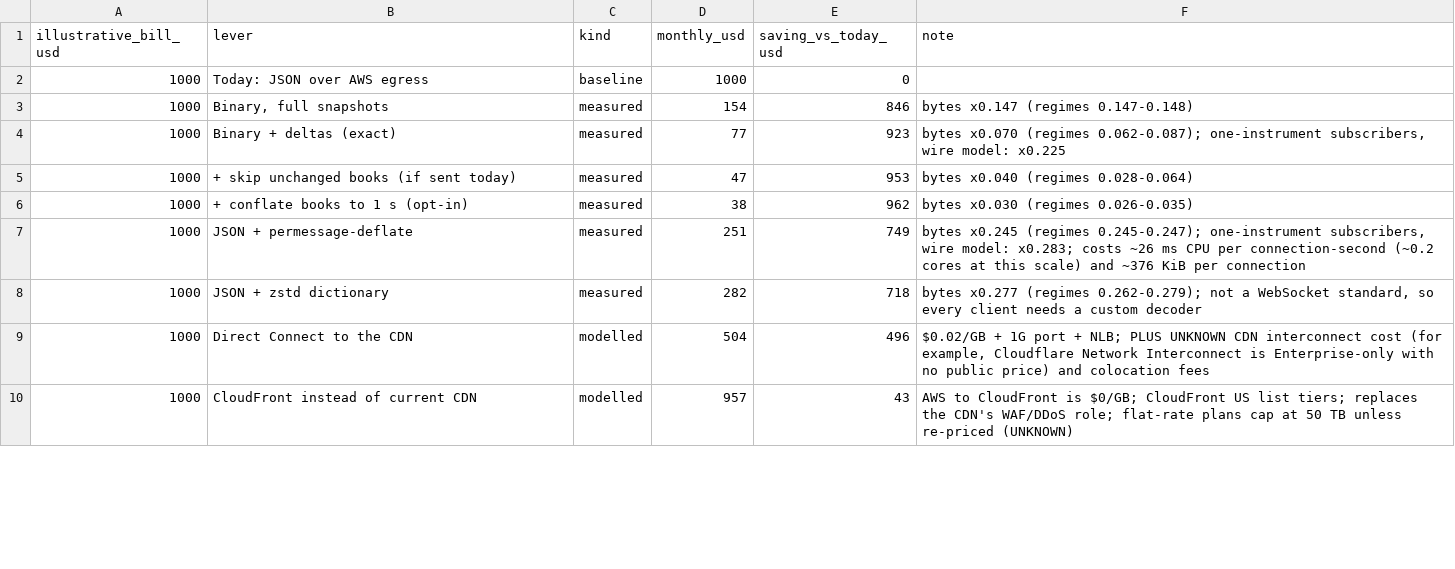
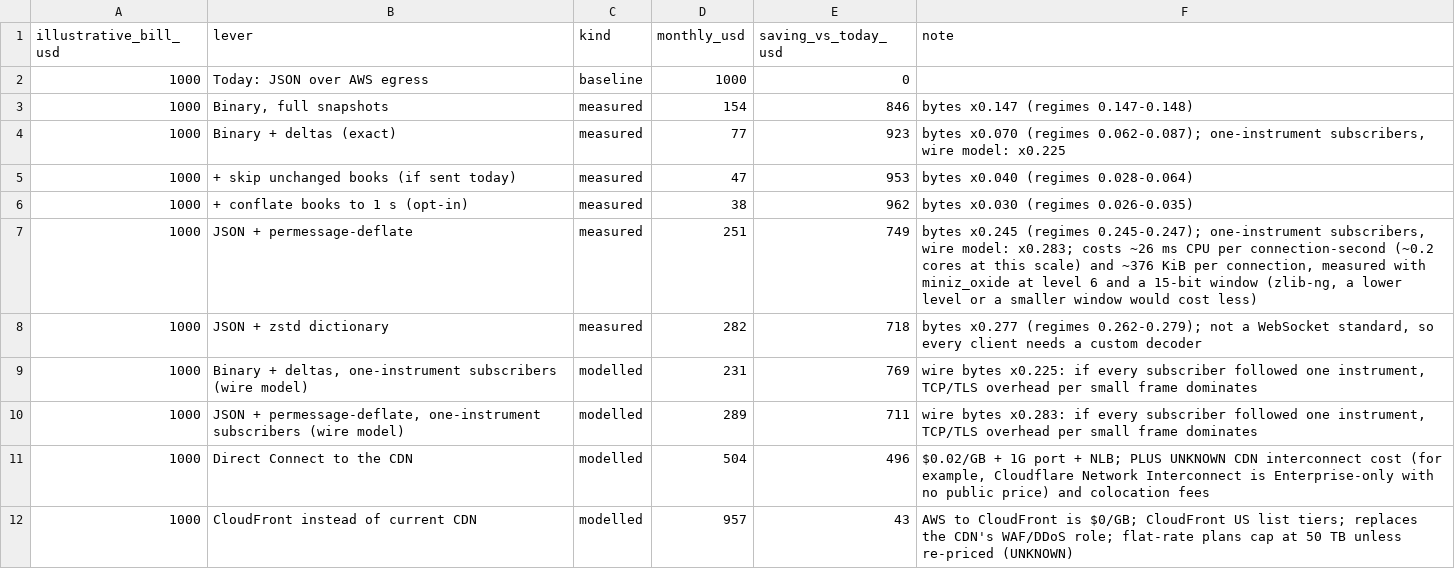
Before and after one commit to Jordan-Leis/binary-market-data, a CSV file: results/cost_model.csv, drawn as a sheet; only a part is shown; the diff covers the shown part only.

Commit message:
Address review: verify byte-exactness, scope order and broker claims, add sensitivities, gateway caps

```diff
--- a/results/cost_model.csv
+++ b/results/cost_model.csv
@@ -6,4 +6,6 @@ illustrative_bill_usd,lever,kind,monthly_usd,saving_vs_today_usd,note
 1000,+ conflate books to 1 s (opt-in),measured,38,962,bytes x0.030 (regimes 0.026-0.035)
-1000,JSON + permessage-deflate,measured,251,749,"bytes x0.245 (regimes 0.245-0.247); one-instrument subscribers, wire model: x0.283; costs ~26 ms CPU per connection-second (~0.2 cores at this scale) and ~376 KiB per connection"
+1000,JSON + permessage-deflate,measured,251,749,"bytes x0.245 (regimes 0.245-0.247); one-instrument subscribers, wire model: x0.283; costs ~26 ms CPU per connection-second (~0.2 cores at this scale) and ~376 KiB per connection, measured with miniz_oxide at level 6 and a 15-bit window (zlib-ng, a lower level or a smaller window would cost less)"
 1000,JSON + zstd dictionary,measured,282,718,"bytes x0.277 (regimes 0.262-0.279); not a WebSocket standard, so every client needs a custom decoder"
+1000,"Binary + deltas, one-instrument subscribers (wire model)",modelled,231,769,"wire bytes x0.225: if every subscriber followed one instrument, TCP/TLS overhead per small frame dominates"
+1000,"JSON + permessage-deflate, one-instrument subscribers (wire model)",modelled,289,711,"wire bytes x0.283: if every subscriber followed one instrument, TCP/TLS overhead per small frame dominates"
 1000,Direct Connect to the CDN,modelled,504,496,"$0.02/GB + 1G port + NLB; PLUS UNKNOWN CDN interconnect cost (for example, Cloudflare Network Interconnect is Enterprise-only with no public price) and colocation fees"
```
Also changed, not shown: 10 added rows and 26 edited cells elsewhere in this file, 10 other files.
